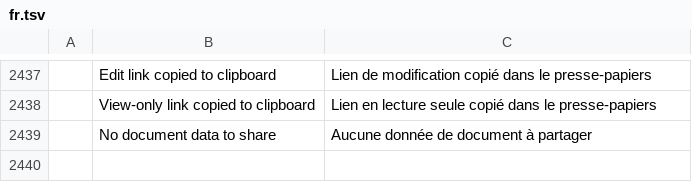
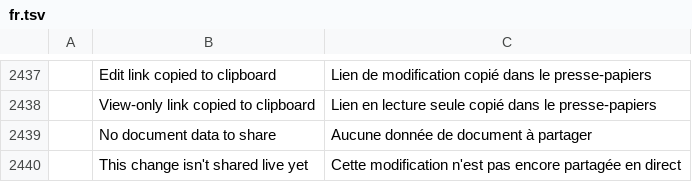
Before and after one commit to Dominic-Pi-Sunyer/pdfcraft, a TSV file: crates/ui-egui/src/i18n/fr.tsv, drawn as a sheet; only a part is shown, gaps mark what is left out; the diff names each change by its address in the sheet, - before the commit and + after, or states it on an @@ line.

```diff
--- a/crates/ui-egui/src/i18n/fr.tsv
+++ b/crates/ui-egui/src/i18n/fr.tsv
+row 2440:  | This change isn't shared live yet | Cette modification n'est pas encore partagée en direct
```
Also changed, not shown: crates/ui-egui/src/i18n/it.tsv, crates/ui-egui/src/i18n/ja.tsv, 32 other files.
